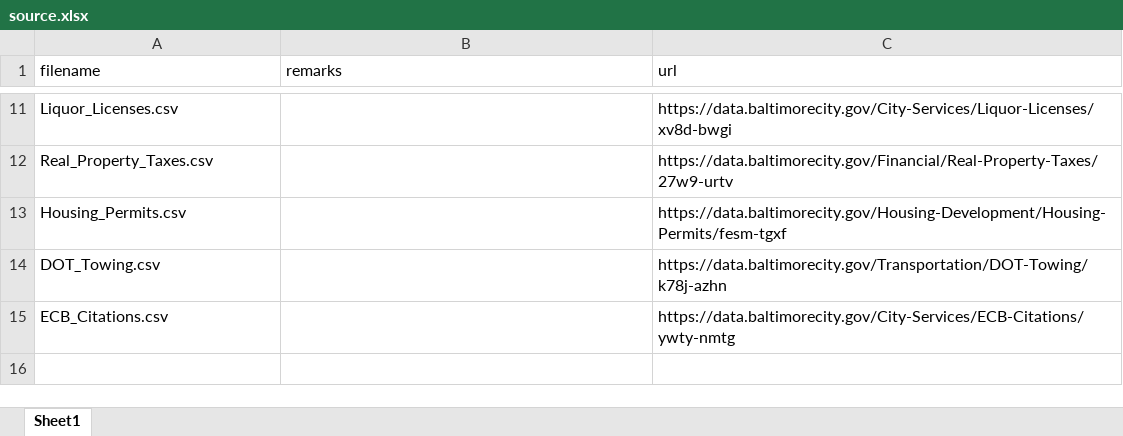
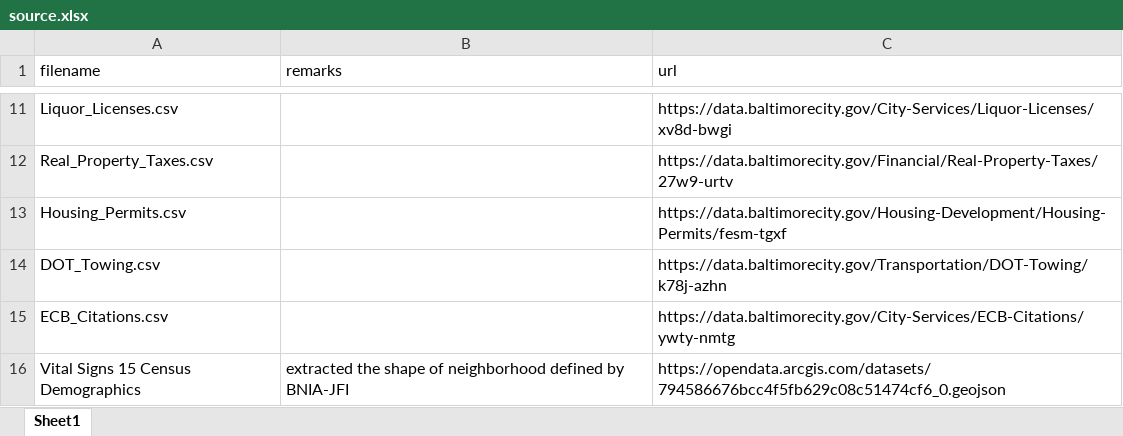
Before and after one commit to JHWu92/public-safety-baltimore, an Excel workbook: data/open-baltimore/source.xlsx, sheet Sheet1, drawn as a sheet; only a part is shown, gaps mark what is left out; values as stored, in another font and other column widths than the file's, no borders; the diff names each change by its address in the sheet, - before the commit and + after, or states it on an @@ line.

Commit message:
add spu - BNIA nb

```diff
--- a/data/open-baltimore/source.xlsx (sheet Sheet1)
+++ b/data/open-baltimore/source.xlsx (sheet Sheet1)
+row 16: Vital Signs 15 Census Demographics | extracted the shape of neighborhood defined by BNIA-JFI | https://opendata.arcgis.com/datasets/794586676bcc4f5fb629c08c51474cf6_0.geojson
```
Also changed, not shown: 3 other files.
